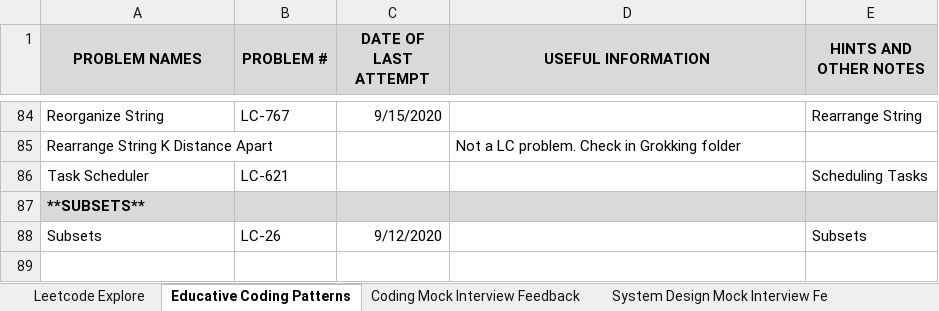
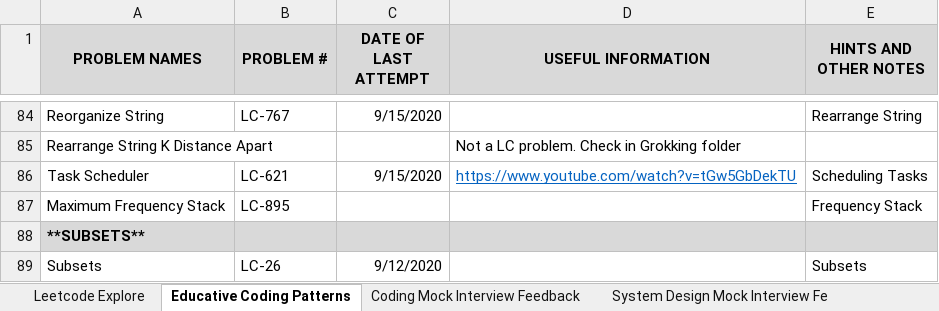
Before and after one commit to suhassrivats/Data-Structures-And-Algorithms-Implementation, an Excel workbook: coding_tracker.xlsx, sheet Educative Coding Patterns, drawn as a sheet; only a part is shown, gaps mark what is left out; values as stored, in another font and other column widths than the file's, no borders; the diff names each change by its address in the sheet, - before the commit and + after, or states it on an @@ line.

Commit message:
LC895_MaximumFrequencyStack algorithm

```diff
--- a/coding_tracker.xlsx (sheet Educative Coding Patterns)
+++ b/coding_tracker.xlsx (sheet Educative Coding Patterns)
-C86 (DATE OF LAST ATTEMPT): (empty)
+C86 (DATE OF LAST ATTEMPT): 9/15/2020
-D86 (USEFUL INFORMATION): (empty)
+D86 (USEFUL INFORMATION): https://www.youtube.com/watch?v=tGw5GbDekTU
+row 87: Maximum Frequency Stack | LC-895 |  |  | Frequency Stack
```
Also changed, not shown: 1 other file.
